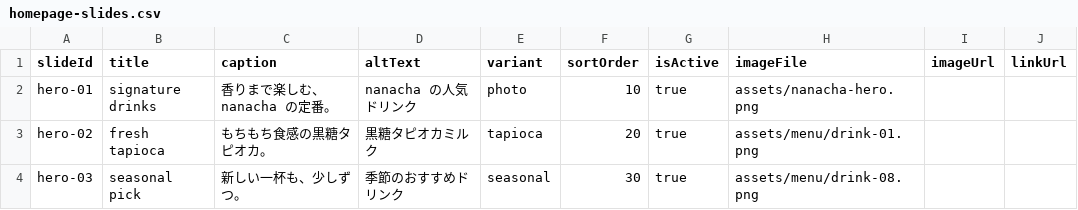
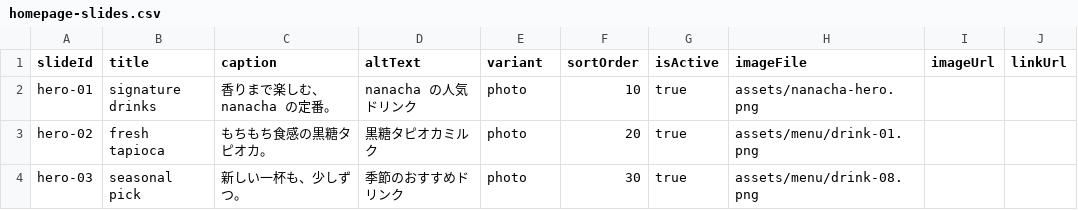
Before and after one commit to shynw1983/nanacha-new-hp, a CSV file: lark-import/homepage-slides.csv, drawn as a sheet.

Commit message:
Unify homepage carousel photo treatment

```diff
--- a/lark-import/homepage-slides.csv
+++ b/lark-import/homepage-slides.csv
@@ -2,3 +2,3 @@
 "hero-01","signature drinks","香りまで楽しむ、nanacha の定番。","nanacha の人気ドリンク","photo","10","true","assets/nanacha-hero.png","",""
-"hero-02","fresh tapioca","もちもち食感の黒糖タピオカ。","黒糖タピオカミルク","tapioca","20","true","assets/menu/drink-01.png","",""
-"hero-03","seasonal pick","新しい一杯も、少しずつ。","季節のおすすめドリンク","seasonal","30","true","assets/menu/drink-08.png","",""
+"hero-02","fresh tapioca","もちもち食感の黒糖タピオカ。","黒糖タピオカミルク","photo","20","true","assets/menu/drink-01.png","",""
+"hero-03","seasonal pick","新しい一杯も、少しずつ。","季節のおすすめドリンク","photo","30","true","assets/menu/drink-08.png","",""
```
Also changed, not shown: 5 other files.
